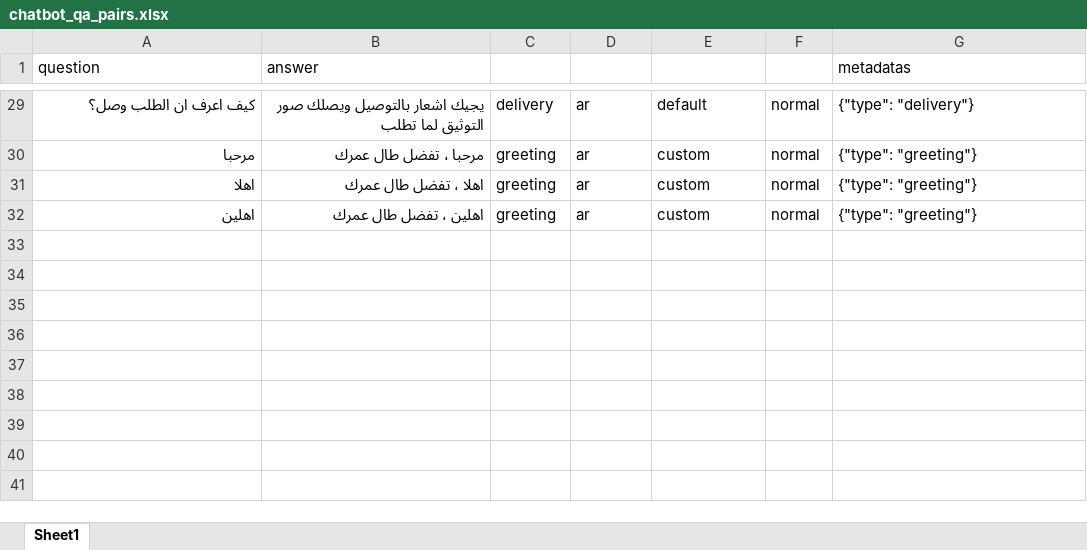
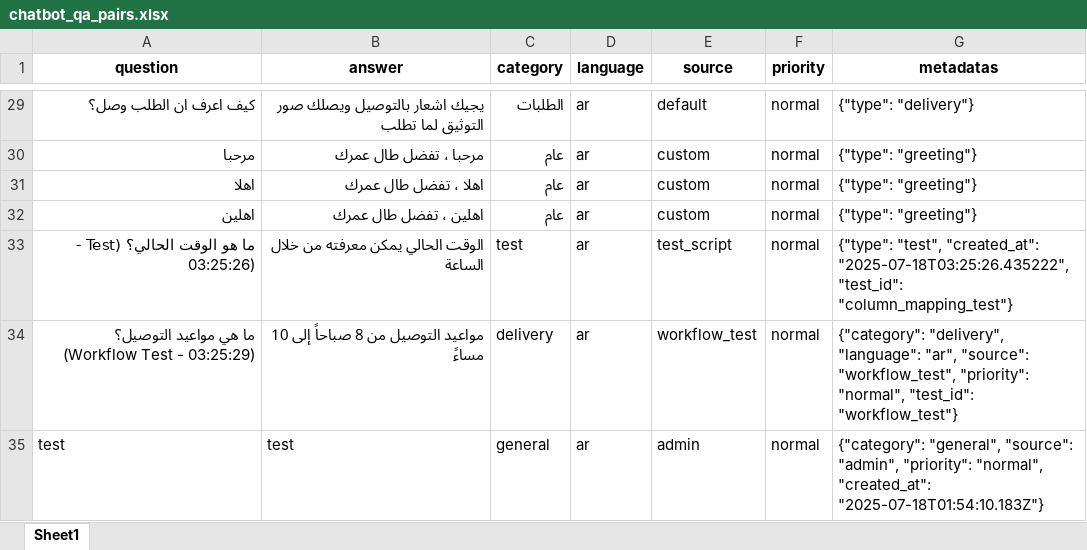
Before and after one commit to AliNasserMohamed/Wati_chatbot, an Excel workbook: knowledge_base/chatbot_qa_pairs.xlsx, sheet Sheet1, drawn as a sheet; only a part is shown, gaps mark what is left out; values as stored, in another font and other column widths than the file's, no borders; the diff covers the shown part only; the diff names each change by its address in the sheet, - before the commit and + after, or states it on an @@ line.

```diff
--- a/knowledge_base/chatbot_qa_pairs.xlsx (sheet Sheet1)
+++ b/knowledge_base/chatbot_qa_pairs.xlsx (sheet Sheet1)
@@ A1:B1 bold: off → on, alignment: left → center @@
-C1: (empty)
+C1: category
-D1: (empty)
+D1: language
-E1: (empty)
+E1: source
-F1: (empty)
+F1: priority
@@ G1 bold: off → on, alignment: left → center @@
-C29 (category): delivery
+C29 (category): الطلبات
-C30:C32 (category): greeting
+C30:C32 (category): عام
+row 33: ما هو الوقت الحالي؟ (Test - 03:25:26) | الوقت الحالي يمكن معرفته من خلال الساعة | test | ar | test_script | normal | {"type": "test", "created_at": "2025-07-18T03:25:26.435222", "test_id": "column_mapping_test"}
+row 34: ما هي مواعيد التوصيل؟ (Workflow Test - 03:25:29) | مواعيد التوصيل من 8 صباحاً إلى 10 مساءً | delivery | ar | workflow_test | normal | {"category": "delivery", "language": "ar", "source": "workflow_test", "priority": "normal", "test_id": "workflow_test"}
+row 35: test | test | general | ar | admin | normal | {"category": "general", "source": "admin", "priority": "normal", "created_at": "2025-07-18T01:54:10.183Z"}
```
Also changed, not shown: 27 edited cells and cell formats elsewhere in this sheet, 22 other files.
